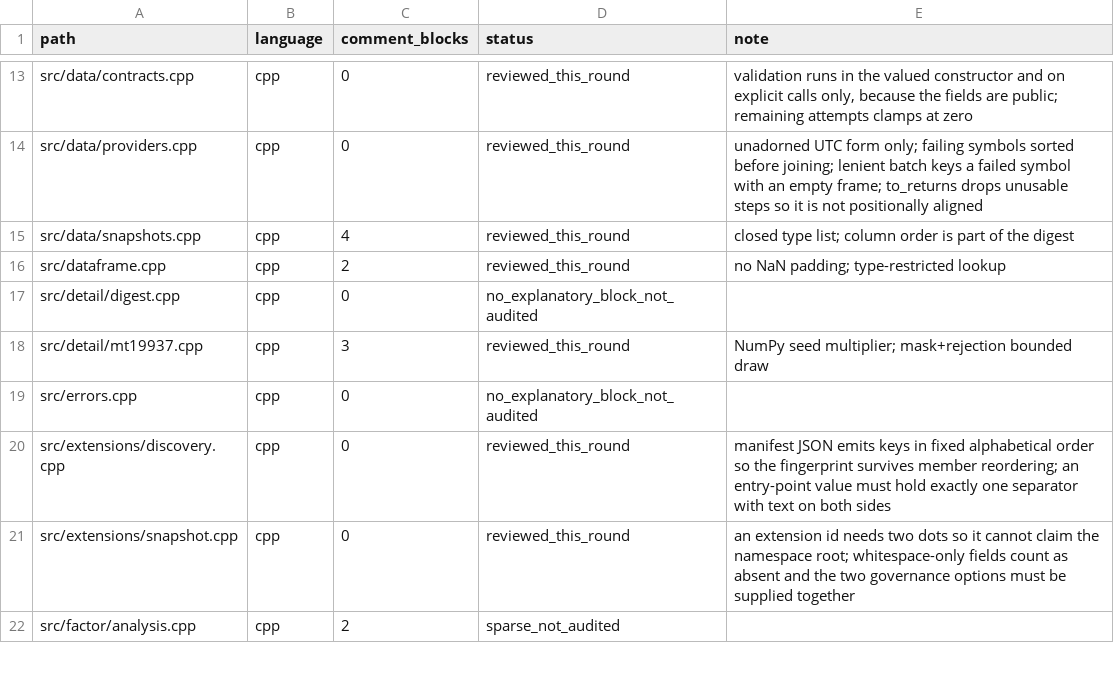
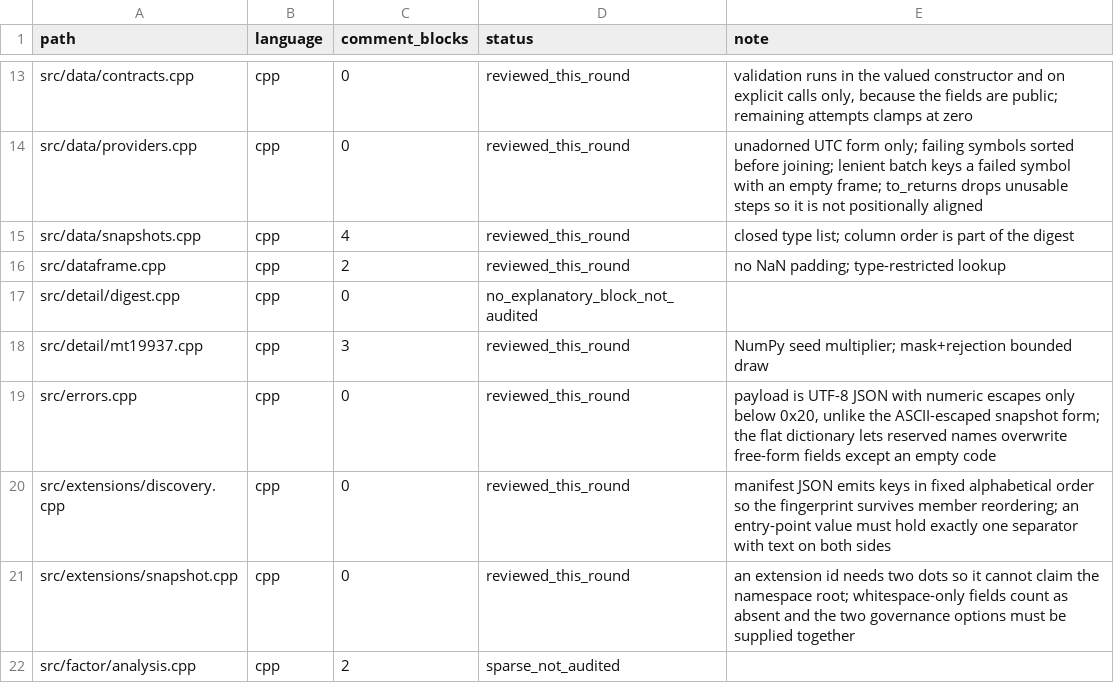
Before and after one commit to cloudQuant/fincore_cpp, a TSV file: docs/iterations/iteration-10-comments-bilingual-docs/p131-inventory.tsv, drawn as a sheet; only a part is shown, gaps mark what is left out.

Commit message:
docs(src): record the error payload's escaping and key precedence
Whether a message survives as UTF-8 and which keys win when a caller supplies
their own fields are both properties of the serialized error that other tooling
parses. Comment-only.

```diff
--- a/docs/iterations/iteration-10-comments-bilingual-docs/p131-inventory.tsv
+++ b/docs/iterations/iteration-10-comments-bilingual-docs/p131-inventory.tsv
@@ -18,3 +18,3 @@ src/detail/digest.cpp	cpp	0	no_explanatory_block_not_audited
 src/detail/mt19937.cpp	cpp	3	reviewed_this_round	NumPy seed multiplier; mask+rejection bounded draw
-src/errors.cpp	cpp	0	no_explanatory_block_not_audited	
+src/errors.cpp	cpp	0	reviewed_this_round	payload is UTF-8 JSON with numeric escapes only below 0x20, unlike the ASCII-escaped snapshot form; the flat dictionary lets reserved names overwrite free-form fields except an empty code
 src/extensions/discovery.cpp	cpp	0	reviewed_this_round	manifest JSON emits keys in fixed alphabetical order so the fingerprint survives member reordering; an entry-point value must hold exactly one separator with text on both sides
```
Also changed, not shown: 2 other files.
